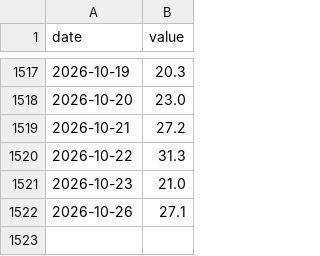
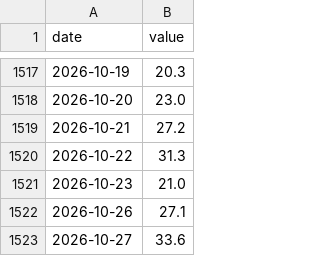
Before and after one commit to kims2323-ship-it/panddan-index, a CSV file: seed/fng_cnn.csv, drawn as a sheet; only a part is shown, gaps mark what is left out.

```diff
--- a/seed/fng_cnn.csv
+++ b/seed/fng_cnn.csv
@@ -1522 +1522,2 @@ date,value
 2026-10-26,27.1
+2026-10-27,33.6
```
